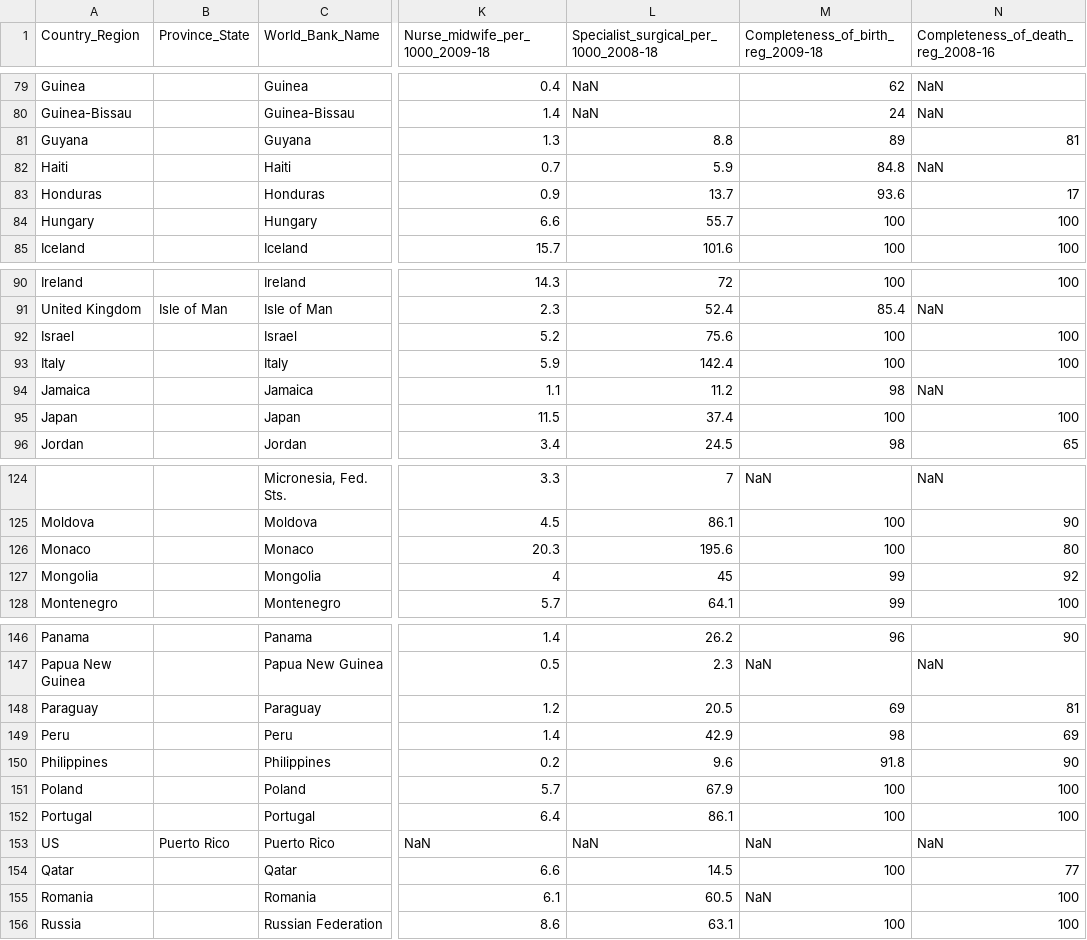
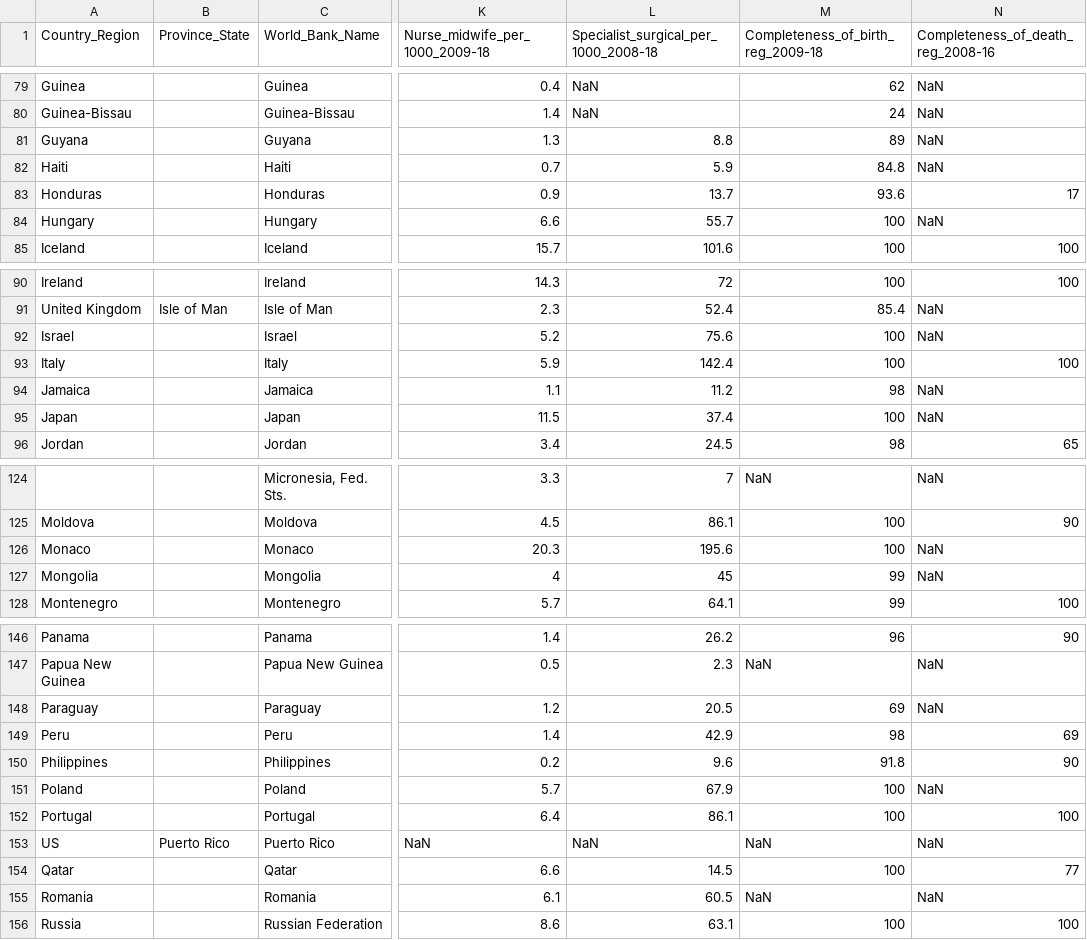
Before and after one commit to akshara20/akshara, a CSV file: health.csv, drawn as a sheet; only a part is shown, gaps mark what is left out; the diff covers the shown part only; the diff names each change by its address in the sheet, - before the commit and + after, or states it on an @@ line.

```diff
--- a/health.csv
+++ b/health.csv
-N81: 81
+N81: NaN
-N84: 100
+N84: NaN
-N92: 100
+N92: NaN
-N95: 100
+N95: NaN
-N126: 80
+N126: NaN
-N127: 92
+N127: NaN
-N148: 81
+N148: NaN
-N151: 100
+N151: NaN
-N155: 100
+N155: NaN
```
Also changed, not shown: 16 edited cells elsewhere in this file.
